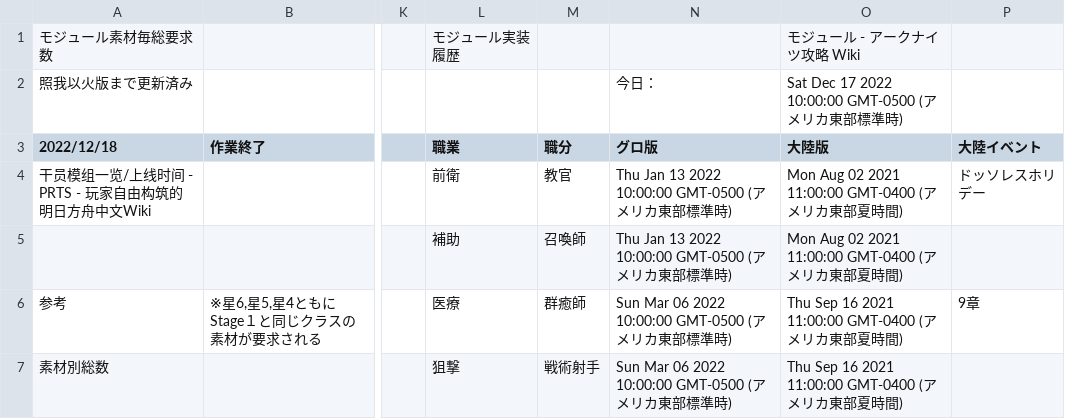
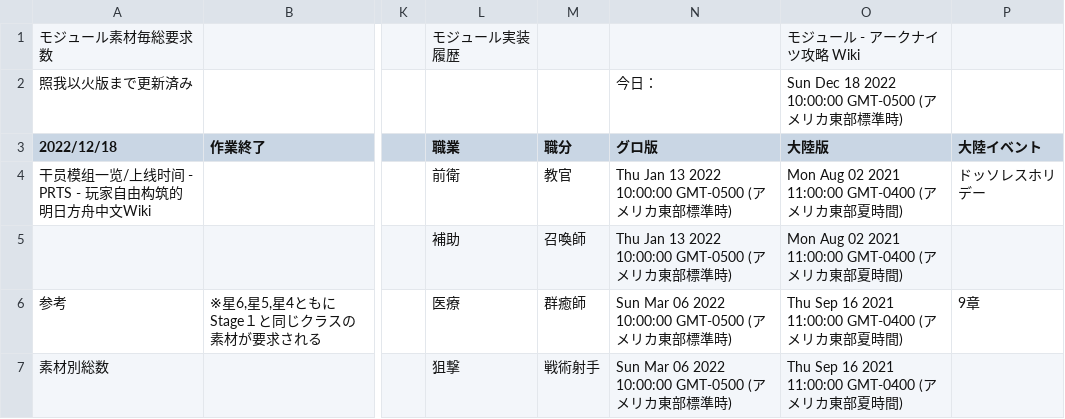
Before and after one commit to Melnus/Arknights_inv, a CSV file: main/モジュール一覧2.csv, drawn as a sheet; only a part is shown, gaps mark what is left out; the diff names each change by its address in the sheet, - before the commit and + after, or states it on an @@ line.

```diff
--- a/main/モジュール一覧2.csv
+++ b/main/モジュール一覧2.csv
-O2 (大陸版): Sat Dec 17 2022 10:00:00 GMT-0500 (アメリカ東部標準時)
+O2 (大陸版): Sun Dec 18 2022 10:00:00 GMT-0500 (アメリカ東部標準時)
```
Also changed, not shown: 1 other file.
